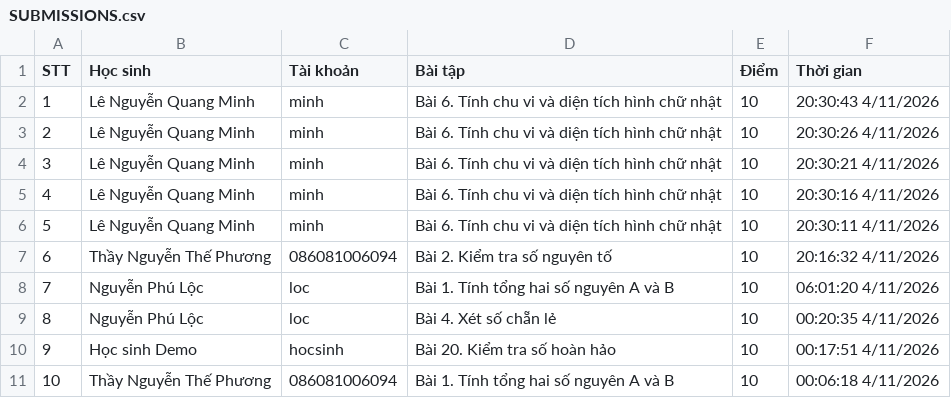
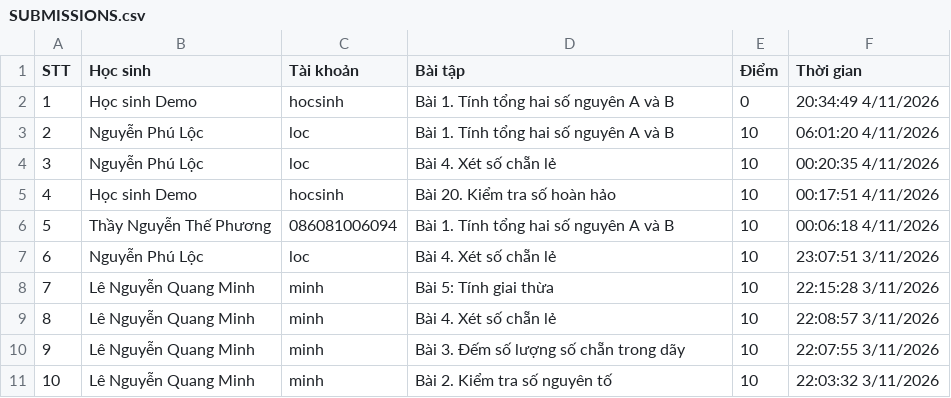
Before and after one commit to thefuong119/ai-python-thcs, a CSV file: SUBMISSIONS.csv, drawn as a sheet; only a part is shown; the shorter side is filled out with more unchanged rows; removed rows and columns are numbered as before the commit, all else as after; the diff names each change by its address in the sheet, - before the commit and + after, or states it on an @@ line.

Commit message:
[Submissions] Cập nhật 20:34:50 4/11/2026

```diff
--- a/SUBMISSIONS.csv
+++ b/SUBMISSIONS.csv
-row 2: 1 | Lê Nguyễn Quang Minh | minh | Bài 6. Tính chu vi và diện tích hình chữ nhật | 10 | 20:30:43 4/11/2026
-row 3: 2 | Lê Nguyễn Quang Minh | minh | Bài 6. Tính chu vi và diện tích hình chữ nhật | 10 | 20:30:26 4/11/2026
-row 4: 3 | Lê Nguyễn Quang Minh | minh | Bài 6. Tính chu vi và diện tích hình chữ nhật | 10 | 20:30:21 4/11/2026
-row 5: 4 | Lê Nguyễn Quang Minh | minh | Bài 6. Tính chu vi và diện tích hình chữ nhật | 10 | 20:30:16 4/11/2026
-row 6: 5 | Lê Nguyễn Quang Minh | minh | Bài 6. Tính chu vi và diện tích hình chữ nhật | 10 | 20:30:11 4/11/2026
-row 7: 6 | Thầy Nguyễn Thế Phương | 086081006094 | Bài 2. Kiểm tra số nguyên tố | 10 | 20:16:32 4/11/2026
+row 2: 1 | Học sinh Demo | hocsinh | Bài 1. Tính tổng hai số nguyên A và B | 0 | 20:34:49 4/11/2026
@@ column A (STT) renumbered from row 3 down @@
```
